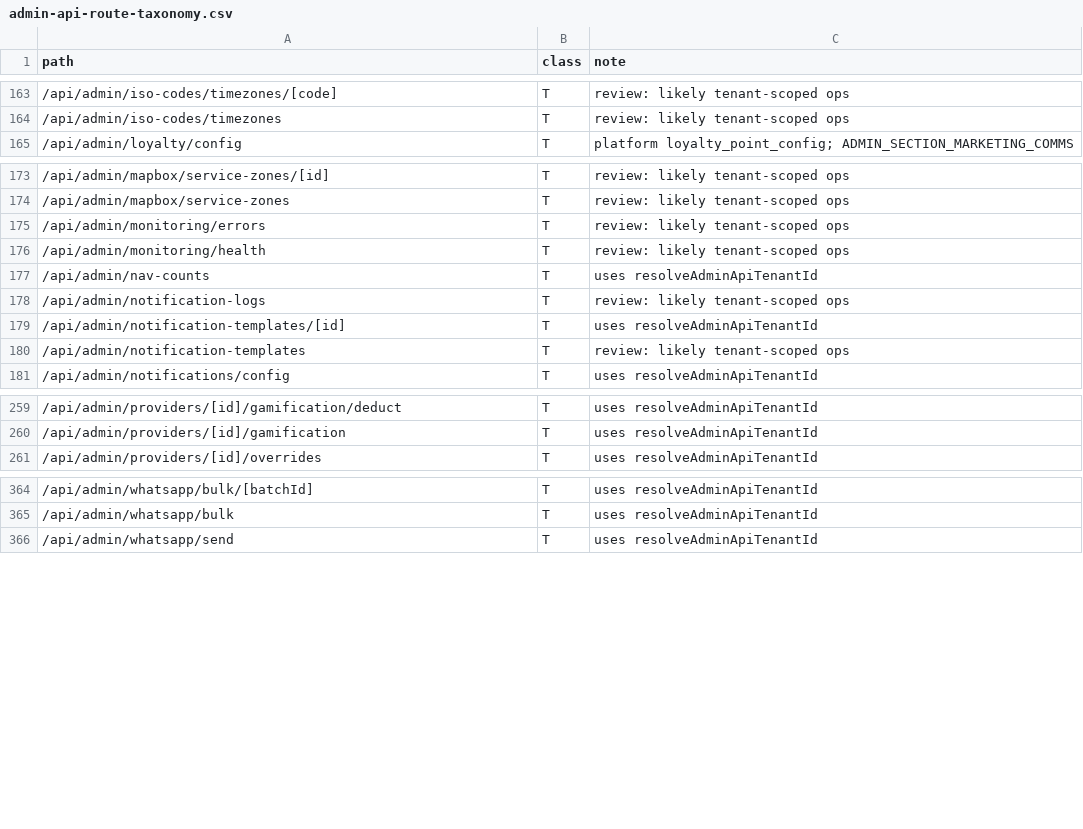
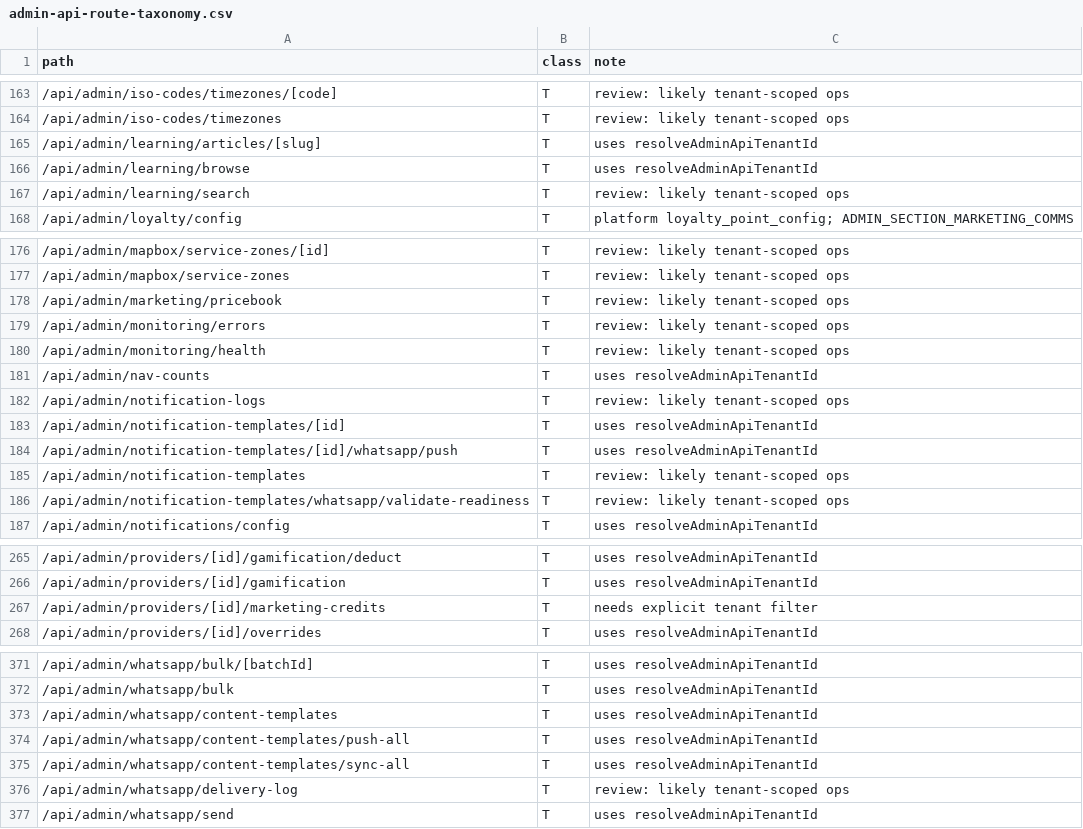
Before and after one commit to beautonomi-1/Beautonomi, a CSV file: docs/admin-api-route-taxonomy.csv, drawn as a sheet; only a part is shown, gaps mark what is left out; the diff names each change by its address in the sheet, - before the commit and + after, or states it on an @@ line.

```diff
--- a/docs/admin-api-route-taxonomy.csv
+++ b/docs/admin-api-route-taxonomy.csv
+row 165: /api/admin/learning/articles/[slug] | T | uses resolveAdminApiTenantId
+row 166: /api/admin/learning/browse | T | uses resolveAdminApiTenantId
+row 167: /api/admin/learning/search | T | review: likely tenant-scoped ops
+row 178: /api/admin/marketing/pricebook | T | review: likely tenant-scoped ops
+row 184: /api/admin/notification-templates/[id]/whatsapp/push | T | uses resolveAdminApiTenantId
+row 186: /api/admin/notification-templates/whatsapp/validate-readiness | T | review: likely tenant-scoped ops
+row 267: /api/admin/providers/[id]/marketing-credits | T | needs explicit tenant filter
+row 373: /api/admin/whatsapp/content-templates | T | uses resolveAdminApiTenantId
+row 374: /api/admin/whatsapp/content-templates/push-all | T | uses resolveAdminApiTenantId
+row 375: /api/admin/whatsapp/content-templates/sync-all | T | uses resolveAdminApiTenantId
+row 376: /api/admin/whatsapp/delivery-log | T | review: likely tenant-scoped ops
```
Also changed, not shown: 2 other files.
